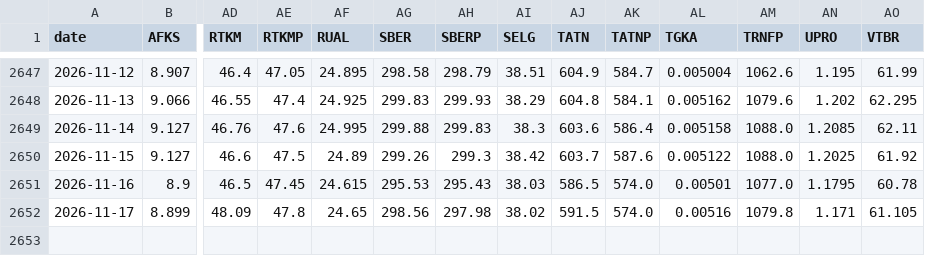
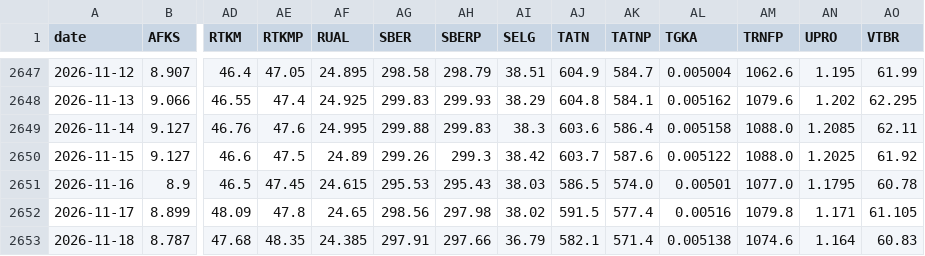
Before and after one commit to prog815/prog815.github.io, a CSV file: abscur2/contents/moex_closing_prices_rub.csv, drawn as a sheet; only a part is shown, gaps mark what is left out; rows hold the shown columns only; the diff names each change by its address in the sheet, - before the commit and + after, or states it on an @@ line.

Commit message:
Добавление файла

```diff
--- a/abscur2/contents/moex_closing_prices_rub.csv
+++ b/abscur2/contents/moex_closing_prices_rub.csv
-AK2652 (TATNP): 574.0
+AK2652 (TATNP): 577.4
+row 2653: 2026-11-18 | 8.787 | 47.68 | 48.35 | 24.385 | 297.91 | 297.66 | 36.79 | 582.1 | 571.4 | 0.005138 | 1074.6 | 1.164 | 60.83
```
